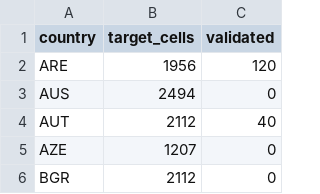
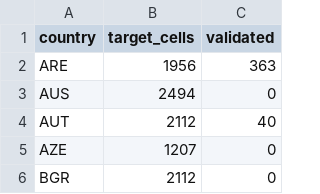
Before and after one commit to Netherlands-Opportunity-Lab/Learning-Outcomes, a CSV file: 06_pipeline/review_20261013/international/COUNTRY_PRODUCTION_PROGRESS.csv, drawn as a sheet; only a part is shown.

```diff
--- a/06_pipeline/review_20261013/international/COUNTRY_PRODUCTION_PROGRESS.csv
+++ b/06_pipeline/review_20261013/international/COUNTRY_PRODUCTION_PROGRESS.csv
@@ -1,3 +1,3 @@
 "country","target_cells","validated"
-"ARE",1956,120
+"ARE",1956,363
 "AUS",2494,0
```
Also changed, not shown: 06_pipeline/ACCEPTATIE_EN_VOORTGANG.csv, 06_pipeline/review_20261013/IMPLEMENTATION_ISSUES.csv, 28 other files.
